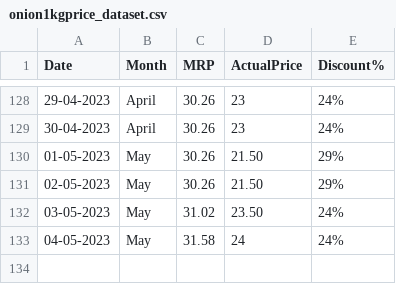
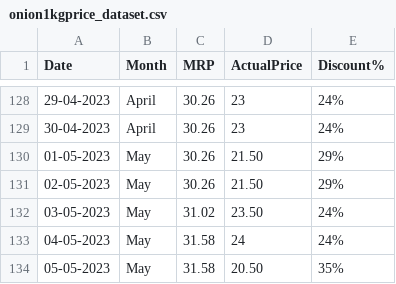
Before and after one commit to andrew-geeks/online-grocery-prices-in-Bangalore, a CSV file: datasets/onion1kgprice_dataset.csv, drawn as a sheet; only a part is shown, gaps mark what is left out.

Commit message:
Latest data: Fri May  5 06:32:40 UTC 2023

```diff
--- a/datasets/onion1kgprice_dataset.csv
+++ b/datasets/onion1kgprice_dataset.csv
@@ -133 +133,2 @@ Date,Month,MRP,ActualPrice,Discount%
 04-05-2023,May,31.58,24,24%
+05-05-2023,May,31.58,20.50,35%
```
Also changed, not shown: datasets/potato1kgprice_dataset.csv.
